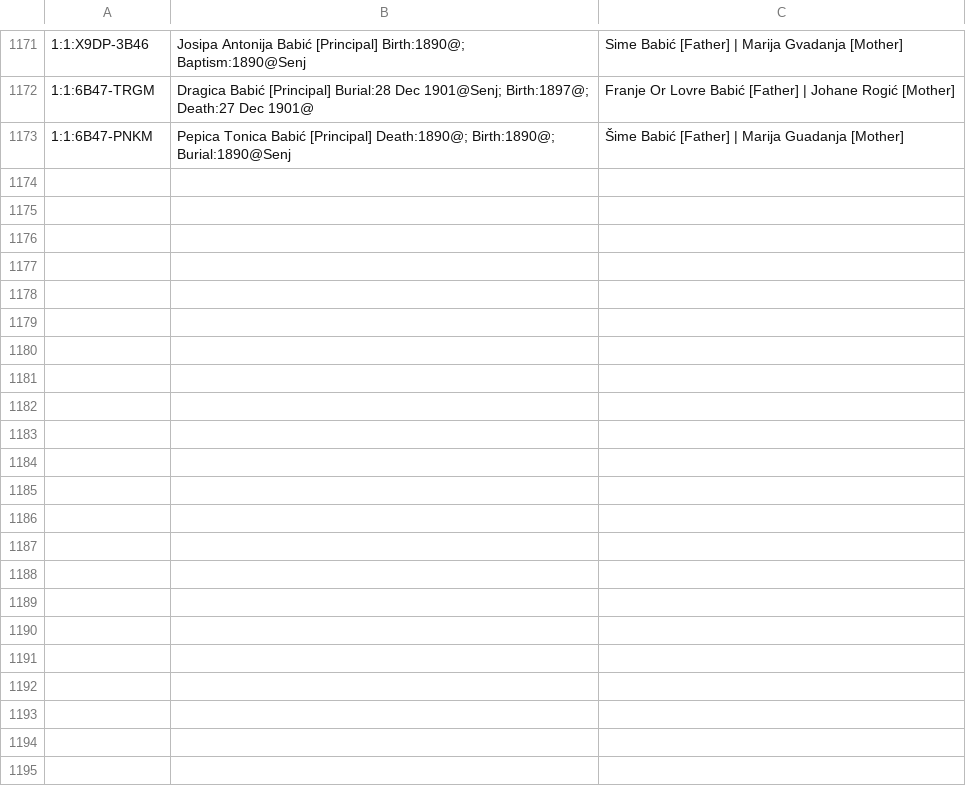
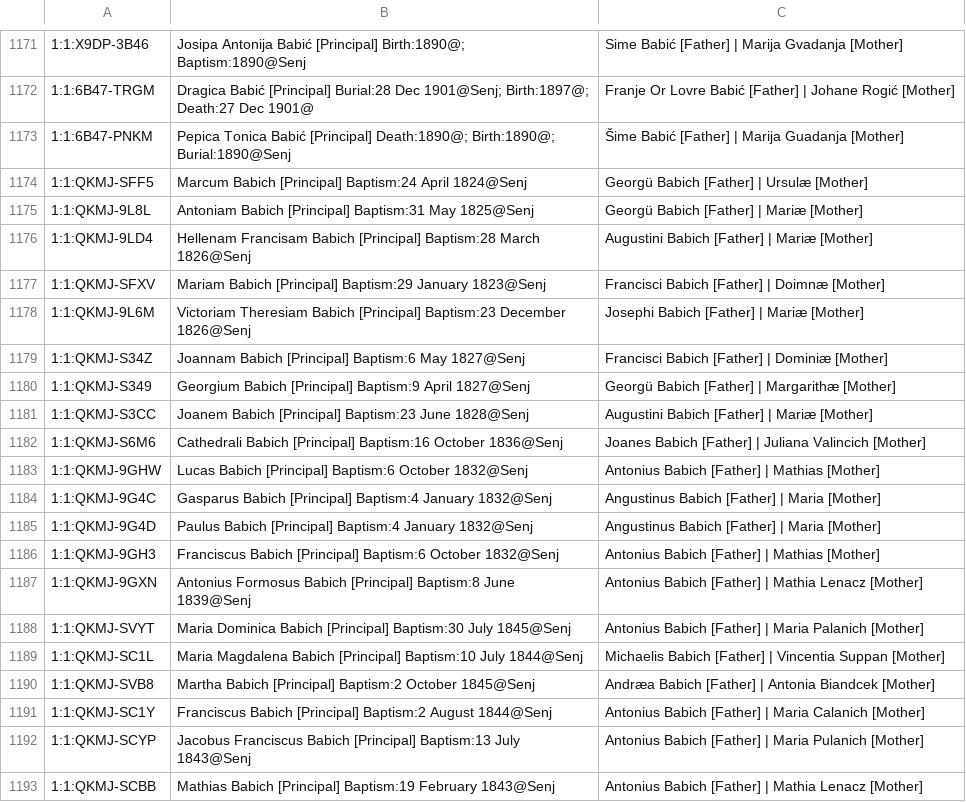
Before and after one commit to daviddef/TheBlazevic, a TSV file: sources/senj-baptism-index2.tsv, drawn as a sheet; only a part is shown, gaps mark what is left out; the diff covers the shown part only; the diff names each change by its address in the sheet, - before the commit and + after, or states it on an @@ line.

```diff
--- a/sources/senj-baptism-index2.tsv
+++ b/sources/senj-baptism-index2.tsv
+row 1174: 1:1:QKMJ-SFF5 | Marcum Babich [Principal] Baptism:24 April 1824@Senj | Georgü Babich [Father] | Ursulæ [Mother]
+row 1175: 1:1:QKMJ-9L8L | Antoniam Babich [Principal] Baptism:31 May 1825@Senj | Georgü Babich [Father] | Mariæ [Mother]
+row 1176: 1:1:QKMJ-9LD4 | Hellenam Francisam Babich [Principal] Baptism:28 March 1826@Senj | Augustini Babich [Father] | Mariæ [Mother]
+row 1177: 1:1:QKMJ-SFXV | Mariam Babich [Principal] Baptism:29 January 1823@Senj | Francisci Babich [Father] | Doimnæ [Mother]
+row 1178: 1:1:QKMJ-9L6M | Victoriam Theresiam Babich [Principal] Baptism:23 December 1826@Senj | Josephi Babich [Father] | Mariæ [Mother]
+row 1179: 1:1:QKMJ-S34Z | Joannam Babich [Principal] Baptism:6 May 1827@Senj | Francisci Babich [Father] | Dominiæ [Mother]
+row 1180: 1:1:QKMJ-S349 | Georgium Babich [Principal] Baptism:9 April 1827@Senj | Georgü Babich [Father] | Margarithæ [Mother]
+row 1181: 1:1:QKMJ-S3CC | Joanem Babich [Principal] Baptism:23 June 1828@Senj | Augustini Babich [Father] | Mariæ [Mother]
+row 1182: 1:1:QKMJ-S6M6 | Cathedrali Babich [Principal] Baptism:16 October 1836@Senj | Joanes Babich [Father] | Juliana Valincich [Mother]
+row 1183: 1:1:QKMJ-9GHW | Lucas Babich [Principal] Baptism:6 October 1832@Senj | Antonius Babich [Father] | Mathias [Mother]
+row 1184: 1:1:QKMJ-9G4C | Gasparus Babich [Principal] Baptism:4 January 1832@Senj | Angustinus Babich [Father] | Maria [Mother]
+row 1185: 1:1:QKMJ-9G4D | Paulus Babich [Principal] Baptism:4 January 1832@Senj | Angustinus Babich [Father] | Maria [Mother]
+row 1186: 1:1:QKMJ-9GH3 | Franciscus Babich [Principal] Baptism:6 October 1832@Senj | Antonius Babich [Father] | Mathias [Mother]
+row 1187: 1:1:QKMJ-9GXN | Antonius Formosus Babich [Principal] Baptism:8 June 1839@Senj | Antonius Babich [Father] | Mathia Lenacz [Mother]
+row 1188: 1:1:QKMJ-SVYT | Maria Dominica Babich [Principal] Baptism:30 July 1845@Senj | Antonius Babich [Father] | Maria Palanich [Mother]
+row 1189: 1:1:QKMJ-SC1L | Maria Magdalena Babich [Principal] Baptism:10 July 1844@Senj | Michaelis Babich [Father] | Vincentia Suppan [Mother]
+row 1190: 1:1:QKMJ-SVB8 | Martha Babich [Principal] Baptism:2 October 1845@Senj | Andræa Babich [Father] | Antonia Biandcek [Mother]
+row 1191: 1:1:QKMJ-SC1Y | Franciscus Babich [Principal] Baptism:2 August 1844@Senj | Antonius Babich [Father] | Maria Calanich [Mother]
+row 1192: 1:1:QKMJ-SCYP | Jacobus Franciscus Babich [Principal] Baptism:13 July 1843@Senj | Antonius Babich [Father] | Maria Pulanich [Mother]
+row 1193: 1:1:QKMJ-SCBB | Mathias Babich [Principal] Baptism:19 February 1843@Senj | Antonius Babich [Father] | Mathia Lenacz [Mother]
```
Also changed, not shown: 18 added rows elsewhere in this file, 8 other files.
